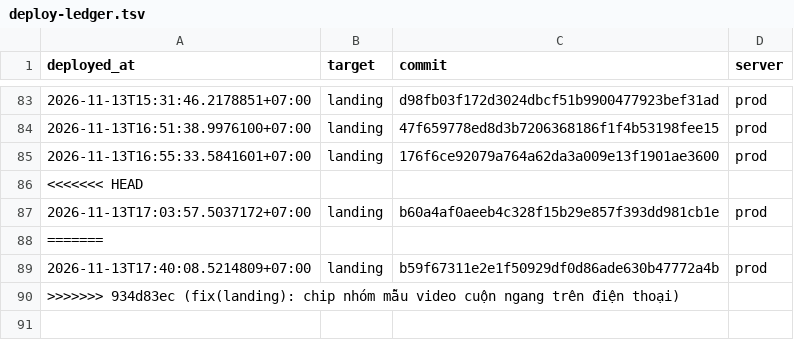
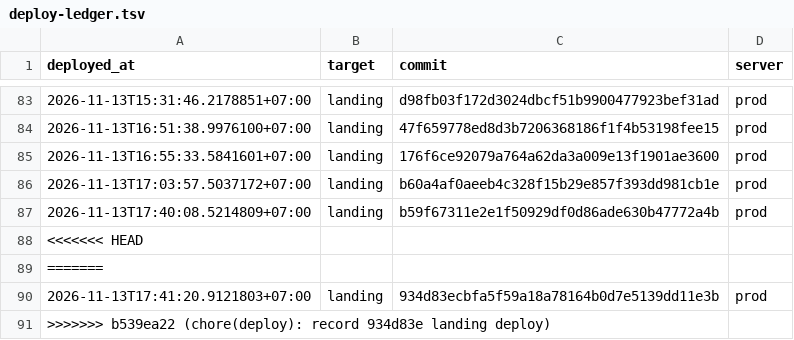
Before and after one commit to nguyenduc216/todoX-Dashboard-SaaS, a TSV file: deploy/deploy-ledger.tsv, drawn as a sheet; only a part is shown, gaps mark what is left out.

```diff
--- a/deploy/deploy-ledger.tsv
+++ b/deploy/deploy-ledger.tsv
@@ -85,6 +85,7 @@ deployed_at	target	commit	server
 2026-11-13T16:55:33.5841601+07:00	landing	176f6ce92079a764a62da3a009e13f1901ae3600	prod
+2026-11-13T17:03:57.5037172+07:00	landing	b60a4af0aeeb4c328f15b29e857f393dd981cb1e	prod
+2026-11-13T17:40:08.5214809+07:00	landing	b59f67311e2e1f50929df0d86ade630b47772a4b	prod
 <<<<<<< HEAD
-2026-11-13T17:03:57.5037172+07:00	landing	b60a4af0aeeb4c328f15b29e857f393dd981cb1e	prod
 =======
-2026-11-13T17:40:08.5214809+07:00	landing	b59f67311e2e1f50929df0d86ade630b47772a4b	prod
->>>>>>> 934d83ec (fix(landing): chip nhóm mẫu video cuộn ngang trên điện thoại)
+2026-11-13T17:41:20.9121803+07:00	landing	934d83ecbfa5f59a18a78164b0d7e5139dd11e3b	prod
+>>>>>>> b539ea22 (chore(deploy): record 934d83e landing deploy)
```
